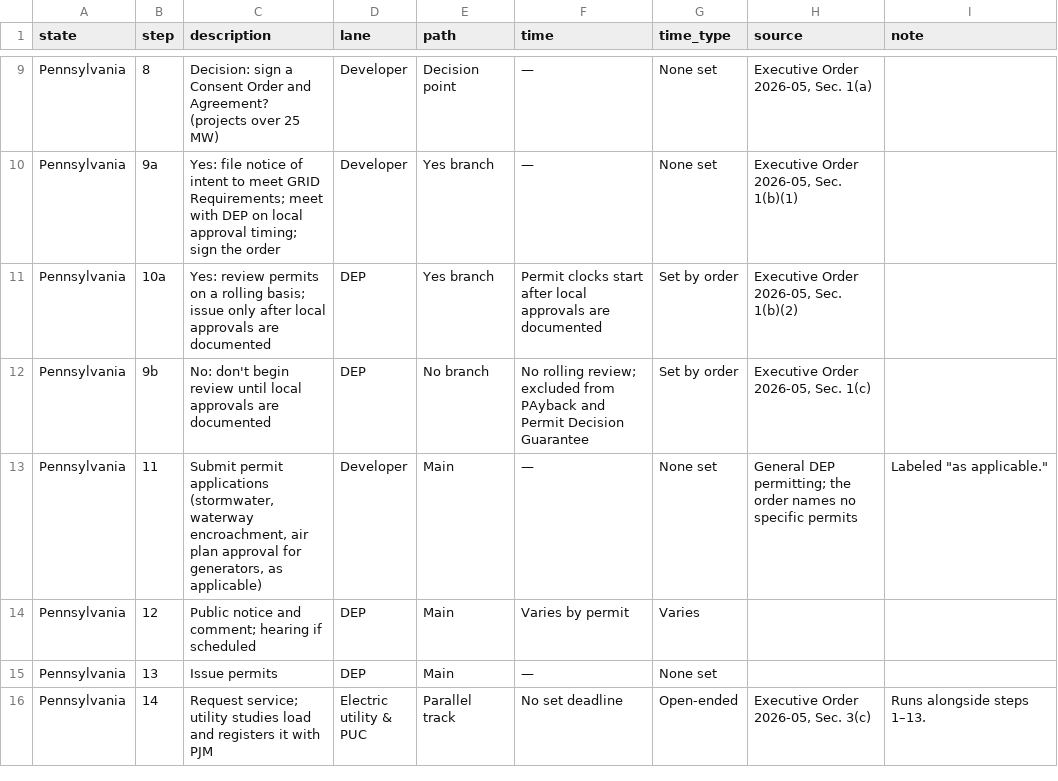
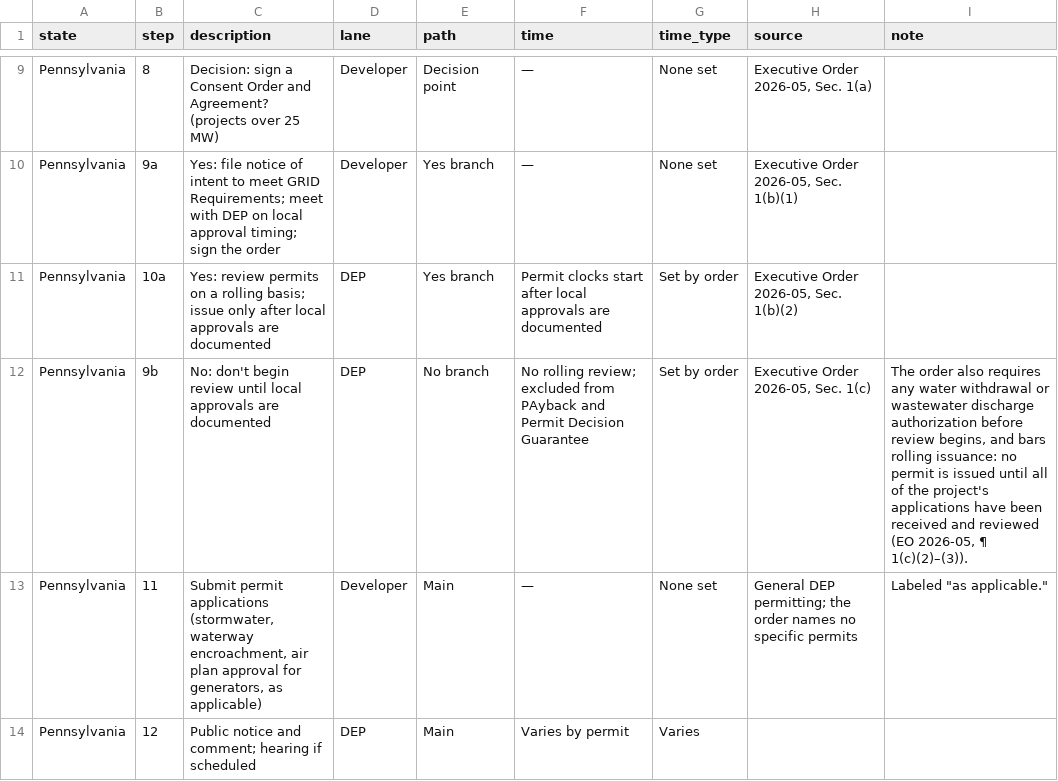
Before and after one commit to jphoebus/data-center-siting, a CSV file: data-center-siting-steps.csv, drawn as a sheet; only a part is shown, gaps mark what is left out; the shorter side is filled out with more unchanged rows.

```diff
--- a/data-center-siting-steps.csv
+++ b/data-center-siting-steps.csv
@@ -11,3 +11,3 @@
 "Pennsylvania","10a","Yes: review permits on a rolling basis; issue only after local approvals are documented","DEP","Yes branch","Permit clocks start after local approvals are documented","Set by order","Executive Order 2026-05, Sec. 1(b)(2)",""
-"Pennsylvania","9b","No: don't begin review until local approvals are documented","DEP","No branch","No rolling review; excluded from PAyback and Permit Decision Guarantee","Set by order","Executive Order 2026-05, Sec. 1(c)",""
+"Pennsylvania","9b","No: don't begin review until local approvals are documented","DEP","No branch","No rolling review; excluded from PAyback and Permit Decision Guarantee","Set by order","Executive Order 2026-05, Sec. 1(c)","The order also requires any water withdrawal or wastewater discharge authorization before review begins, and bars rolling issuance: no permit is issued until all of the project's applications have been received and reviewed (EO 2026-05, ¶ 1(c)(2)–(3))."
 "Pennsylvania","11","Submit permit applications (stormwater, waterway encroachment, air plan approval for generators, as applicable)","Developer","Main","—","None set","General DEP permitting; the order names no specific permits","Labeled ""as applicable."""
```
Also changed, not shown: 2 other files.
